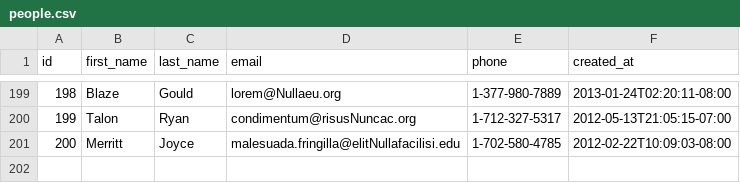
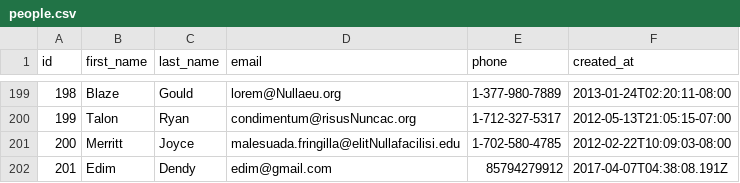
Before and after one commit to fire-fox-2017/parsing-data-1, a CSV file: people.csv, drawn as a sheet; only a part is shown, gaps mark what is left out; the diff names each change by its address in the sheet, - before the commit and + after, or states it on an @@ line.

Commit message:
parsing data1 - edim

```diff
--- a/people.csv
+++ b/people.csv
+row 202: 201 | Edim | Dendy | edim@gmail.com | 85794279912 | 2017-04-07T04:38:08.191Z
```
Also changed, not shown: 4 other files.
